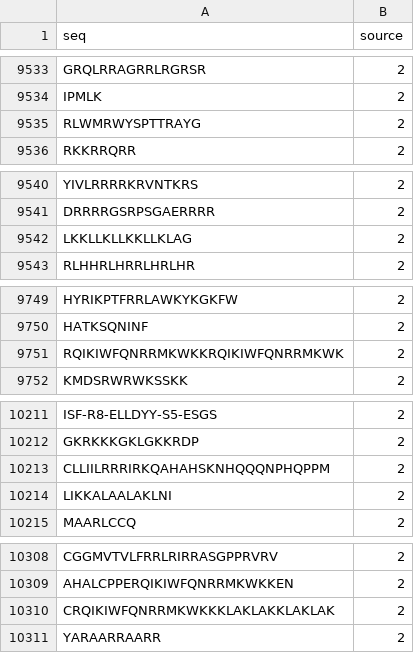
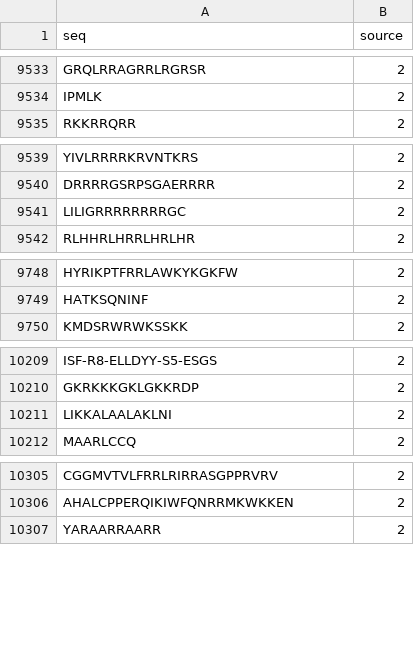
Before and after one commit to leexa90/dl_dev_course, a CSV file: peptide-permable/bioactive_PDB_cpp.csv, drawn as a sheet; only a part is shown, gaps mark what is left out; the diff covers the shown part only.

```diff
--- a/peptide-permable/bioactive_PDB_cpp.csv
+++ b/peptide-permable/bioactive_PDB_cpp.csv
@@ -9534,3 +9534,2 @@ GRQLRRAGRRLRGRSR,2
 IPMLK,2
-RLWMRWYSPTTRAYG,2
 RKKRRQRR,2
@@ -9541,3 +9540,3 @@ YIVLRRRRKRVNTKRS,2
 DRRRRGSRPSGAERRRR,2
-LKKLLKLLKKLLKLAG,2
+LILIGRRRRRRRRGC,2
 RLHHRLHRRLHRLHR,2
@@ -9750,3 +9749,2 @@ HYRIKPTFRRLAWKYKGKFW,2
 HATKSQNINF,2
-RQIKIWFQNRRMKWKKRQIKIWFQNRRMKWK,2
 KMDSRWRWKSSKK,2
@@ -10212,3 +10210,2 @@ ISF-R8-ELLDYY-S5-ESGS,2
 GKRKKKGKLGKKRDP,2
-CLLIILRRRIRKQAHAHSKNHQQQNPHQPPM,2
 LIKKALAALAKLNI,2
@@ -10309,3 +10306,2 @@ CGGMVTVLFRRLRIRRASGPPRVRV,2
 AHALCPPERQIKIWFQNRRMKWKKEN,2
-CRQIKIWFQNRRMKWKKKLAKLAKKLAKLAK,2
 YARAARRAARR,2
```
Also changed, not shown: 1 edited cell elsewhere in this file, 2 other files.
